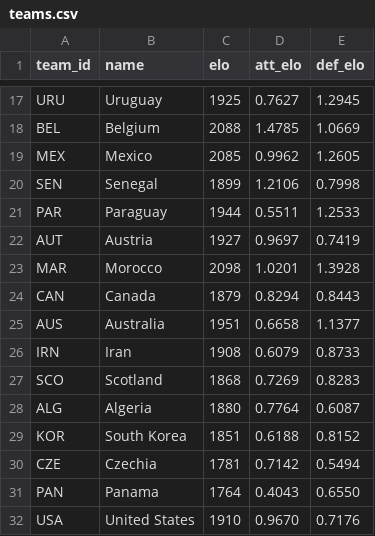
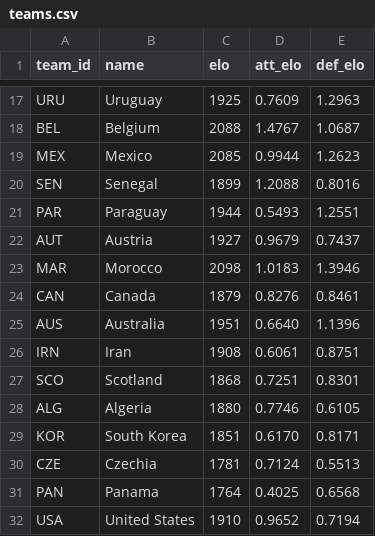
Before and after one commit to lukaspestalozzi/srftippspiel, a CSV file: tippspiel/data/tournaments/wc2026/teams.csv, drawn as a sheet; only a part is shown, gaps mark what is left out; the diff covers the shown part only; the diff names each change by its address in the sheet, - before the commit and + after, or states it on an @@ line.

```diff
--- a/tippspiel/data/tournaments/wc2026/teams.csv
+++ b/tippspiel/data/tournaments/wc2026/teams.csv
-D17 (att_elo): 0.7627
+D17 (att_elo): 0.7609
-E17 (def_elo): 1.2945
+E17 (def_elo): 1.2963
-D18 (att_elo): 1.4785
+D18 (att_elo): 1.4767
-E18 (def_elo): 1.0669
+E18 (def_elo): 1.0687
-D19 (att_elo): 0.9962
+D19 (att_elo): 0.9944
-E19 (def_elo): 1.2605
+E19 (def_elo): 1.2623
-D20 (att_elo): 1.2106
+D20 (att_elo): 1.2088
-E20 (def_elo): 0.7998
+E20 (def_elo): 0.8016
-D21 (att_elo): 0.5511
+D21 (att_elo): 0.5493
-E21 (def_elo): 1.2533
+E21 (def_elo): 1.2551
-D22 (att_elo): 0.9697
+D22 (att_elo): 0.9679
-E22 (def_elo): 0.7419
+E22 (def_elo): 0.7437
-D23 (att_elo): 1.0201
+D23 (att_elo): 1.0183
-E23 (def_elo): 1.3928
+E23 (def_elo): 1.3946
-D24 (att_elo): 0.8294
+D24 (att_elo): 0.8276
-E24 (def_elo): 0.8443
+E24 (def_elo): 0.8461
-D25 (att_elo): 0.6658
+D25 (att_elo): 0.6640
-E25 (def_elo): 1.1377
+E25 (def_elo): 1.1396
-D26 (att_elo): 0.6079
+D26 (att_elo): 0.6061
-E26 (def_elo): 0.8733
+E26 (def_elo): 0.8751
-D27 (att_elo): 0.7269
+D27 (att_elo): 0.7251
-E27 (def_elo): 0.8283
+E27 (def_elo): 0.8301
-D28 (att_elo): 0.7764
+D28 (att_elo): 0.7746
-E28 (def_elo): 0.6087
+E28 (def_elo): 0.6105
-D29 (att_elo): 0.6188
+D29 (att_elo): 0.6170
-E29 (def_elo): 0.8152
+E29 (def_elo): 0.8171
-D30 (att_elo): 0.7142
+D30 (att_elo): 0.7124
-E30 (def_elo): 0.5494
+E30 (def_elo): 0.5513
-D31 (att_elo): 0.4043
+D31 (att_elo): 0.4025
-E31 (def_elo): 0.6550
+E31 (def_elo): 0.6568
-D32 (att_elo): 0.9670
+D32 (att_elo): 0.9652
-E32 (def_elo): 0.7176
+E32 (def_elo): 0.7194
```
Also changed, not shown: 66 edited cells elsewhere in this file, tippspiel/data/tournaments/wc2026/odds.csv, tippspiel/data/tournaments/wc2026/odds_espn.csv, 4 other files.
